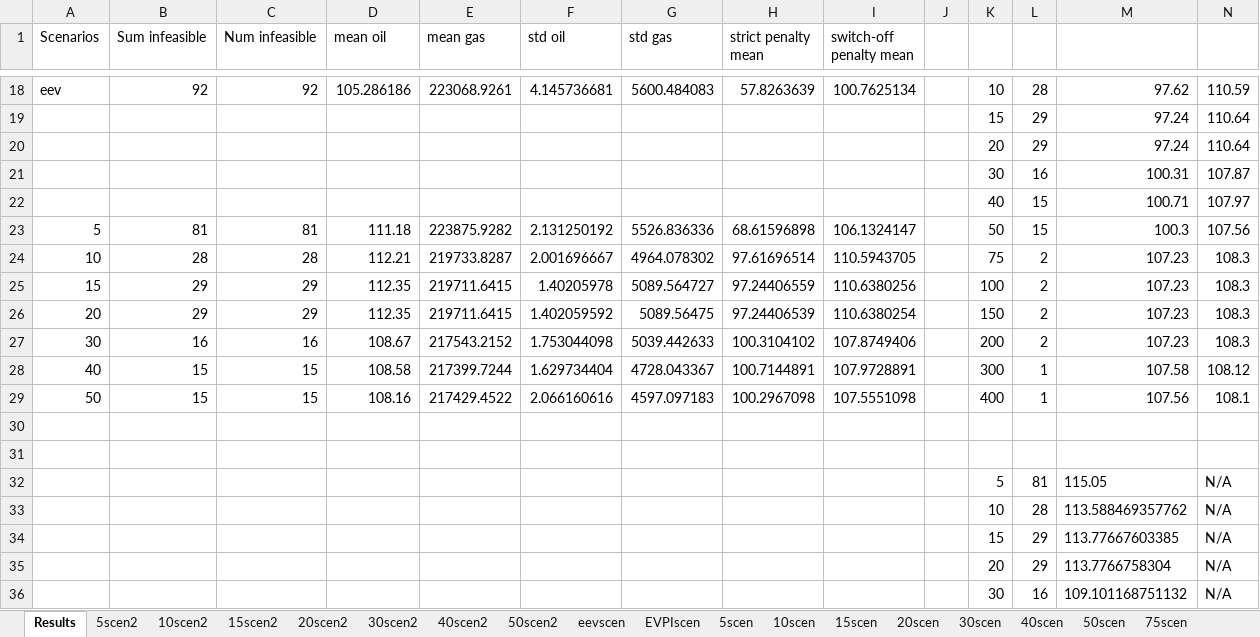
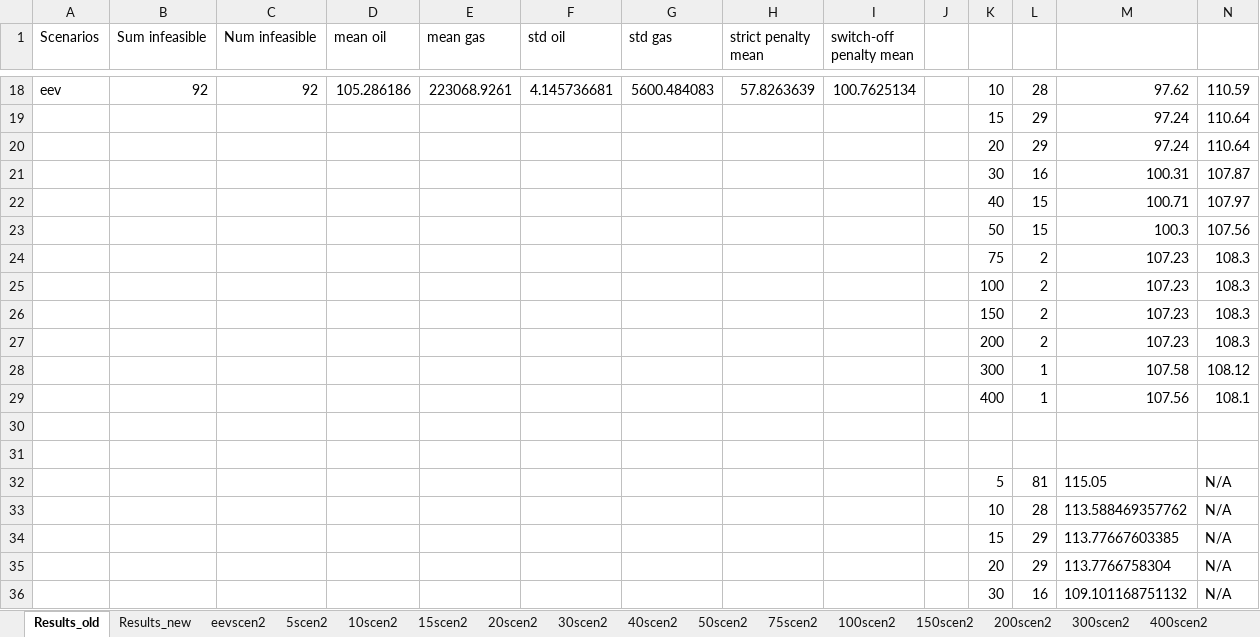
Before and after one commit to bendiw/OilOpt, an Excel workbook: results/robust_recourse_iterative/Main workbooks/over_cap_sos2.xlsx, sheet Results_old, drawn as a sheet; only a part is shown, gaps mark what is left out; values as stored, in another font and other column widths than the file's, no borders; charts and pictures not drawn; removed rows and columns are numbered as before the commit, all else as after; rows hold the shown columns only; the diff names each change by its address in the sheet, - before the commit and + after, or states it on an @@ line.

```diff
--- a/results/robust_recourse_iterative/Main workbooks/over_cap_sos2.xlsx (sheet Results_old)
+++ b/results/robust_recourse_iterative/Main workbooks/over_cap_sos2.xlsx (sheet Results_old)
-sheet tab: Results
+sheet tab: Results_old
+sheet tab: Results_new
+sheet tab: eevscen2
+sheet tab: 75scen2
+sheet tab: 100scen2
+sheet tab: 150scen2
+sheet tab: 200scen2
+sheet tab: 300scen2
+sheet tab: 400scen2
-row 23: 5 | 81 | 81 | 111.18 | 223875.9282 | 2.131250192 | 5526.836336 | 68.61596898 | 106.1324147 |  | 50 | 15 | 100.3 | 107.56
-row 24: 10 | 28 | 28 | 112.21 | 219733.8287 | 2.001696667 | 4964.078302 | 97.61696514 | 110.5943705 |  | 75 | 2 | 107.23 | 108.3
-row 25: 15 | 29 | 29 | 112.35 | 219711.6415 | 1.40205978 | 5089.564727 | 97.24406559 | 110.6380256 |  | 100 | 2 | 107.23 | 108.3
-row 26: 20 | 29 | 29 | 112.35 | 219711.6415 | 1.402059592 | 5089.56475 | 97.24406539 | 110.6380254 |  | 150 | 2 | 107.23 | 108.3
-row 27: 30 | 16 | 16 | 108.67 | 217543.2152 | 1.753044098 | 5039.442633 | 100.3104102 | 107.8749406 |  | 200 | 2 | 107.23 | 108.3
-row 28: 40 | 15 | 15 | 108.58 | 217399.7244 | 1.629734404 | 4728.043367 | 100.7144891 | 107.9728891 |  | 300 | 1 | 107.58 | 108.12
-row 29: 50 | 15 | 15 | 108.16 | 217429.4522 | 2.066160616 | 4597.097183 | 100.2967098 | 107.5551098 |  | 400 | 1 | 107.56 | 108.1
+row 23:  |  |  |  |  |  |  |  |  |  | 50 | 15 | 100.3 | 107.56
+row 24:  |  |  |  |  |  |  |  |  |  | 75 | 2 | 107.23 | 108.3
+row 25:  |  |  |  |  |  |  |  |  |  | 100 | 2 | 107.23 | 108.3
+row 26:  |  |  |  |  |  |  |  |  |  | 150 | 2 | 107.23 | 108.3
+row 27:  |  |  |  |  |  |  |  |  |  | 200 | 2 | 107.23 | 108.3
+row 28:  |  |  |  |  |  |  |  |  |  | 300 | 1 | 107.58 | 108.12
+row 29:  |  |  |  |  |  |  |  |  |  | 400 | 1 | 107.56 | 108.1
```
Also changed, not shown: sheet 5scen2, sheet 10scen2, sheet 40scen2, sheet 50scen2, sheet 15scen2, sheet 20scen2, 1 more sheet, charts or pictures, 48 other files.
